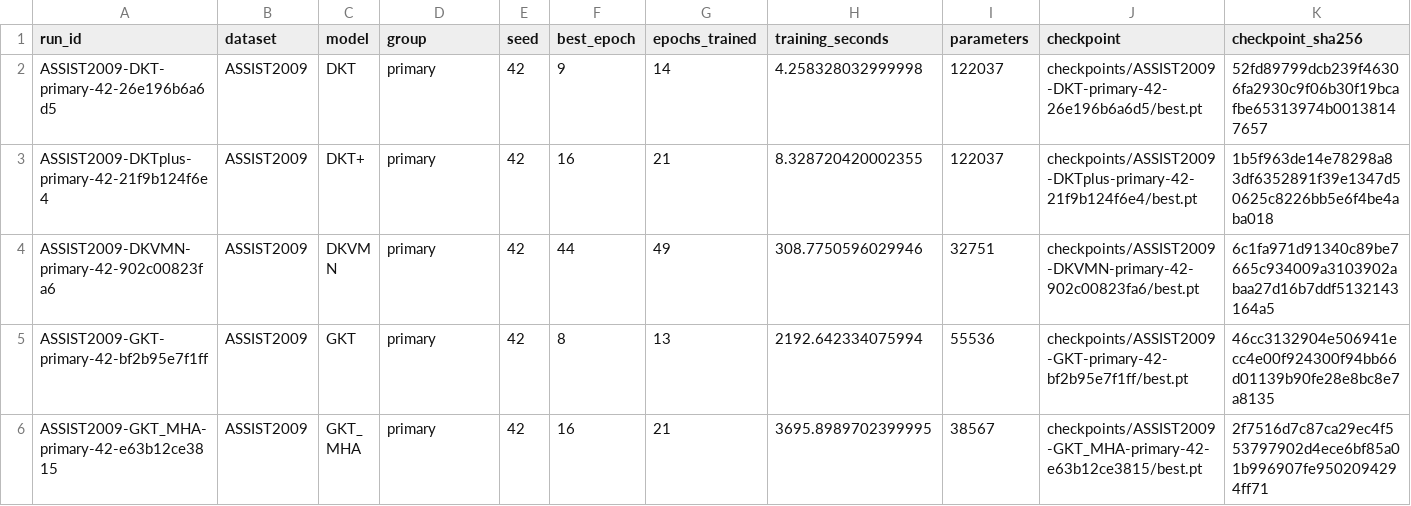
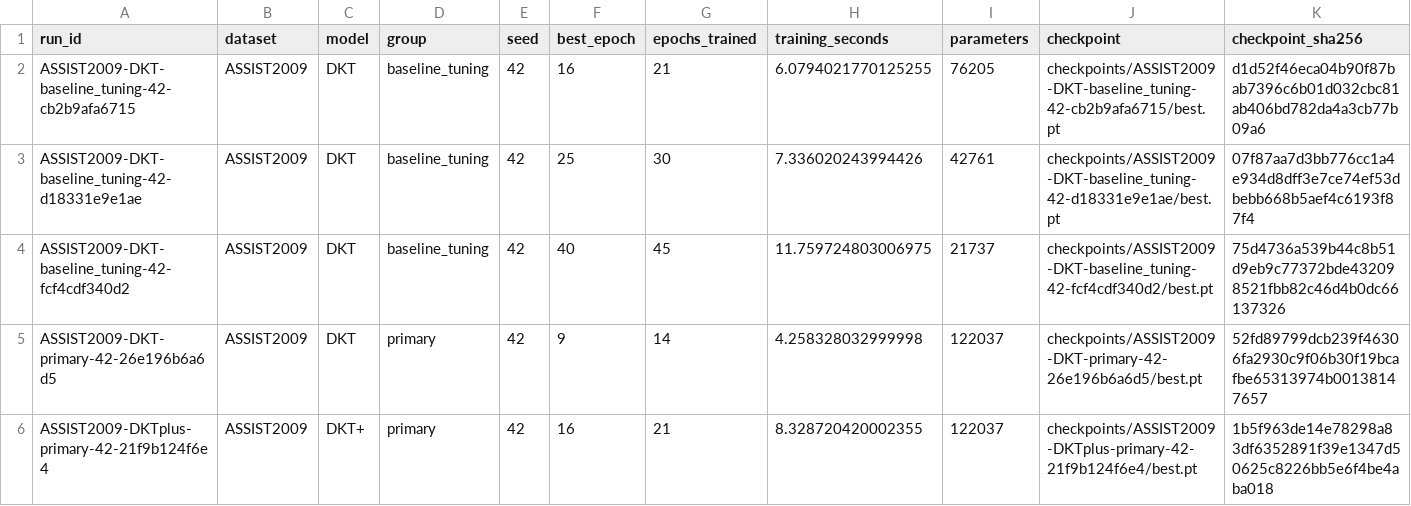
Before and after one commit to Tanishgupta28/LightSAKT2, a CSV file: results/tables/all_verified_runs.csv, drawn as a sheet; only a part is shown; the shorter side is filled out with more unchanged rows; rows hold the shown columns only; the diff names each change by its address in the sheet, - before the commit and + after, or states it on an @@ line.

Commit message:
Preserve verified experiment progress and status

```diff
--- a/results/tables/all_verified_runs.csv
+++ b/results/tables/all_verified_runs.csv
+row 2: ASSIST2009-DKT-baseline_tuning-42-cb2b9afa6715 | ASSIST2009 | DKT | baseline_tuning | 42 | 16 | 21 | 6.0794021770125255 | 76205 | checkpoints/ASSIST2009-DKT-baseline_tuning-42-cb2b9afa6715/best.pt | d1d52f46eca04b90f87bab7396c6b01d032cbc81ab406bd782da4a3cb77b09a6
+row 3: ASSIST2009-DKT-baseline_tuning-42-d18331e9e1ae | ASSIST2009 | DKT | baseline_tuning | 42 | 25 | 30 | 7.336020243994426 | 42761 | checkpoints/ASSIST2009-DKT-baseline_tuning-42-d18331e9e1ae/best.pt | 07f87aa7d3bb776cc1a4e934d8dff3e7ce74ef53dbebb668b5aef4c6193f87f4
+row 4: ASSIST2009-DKT-baseline_tuning-42-fcf4cdf340d2 | ASSIST2009 | DKT | baseline_tuning | 42 | 40 | 45 | 11.759724803006975 | 21737 | checkpoints/ASSIST2009-DKT-baseline_tuning-42-fcf4cdf340d2/best.pt | 75d4736a539b44c8b51d9eb9c77372bde432098521fbb82c46d4b0dc66137326
```
Also changed, not shown: results/tables/computational_budgets.csv, 31 other files.
